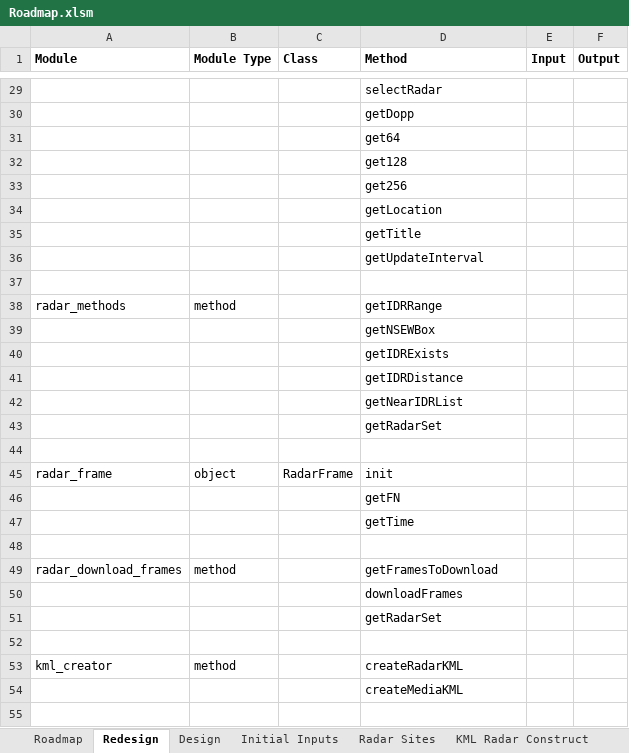
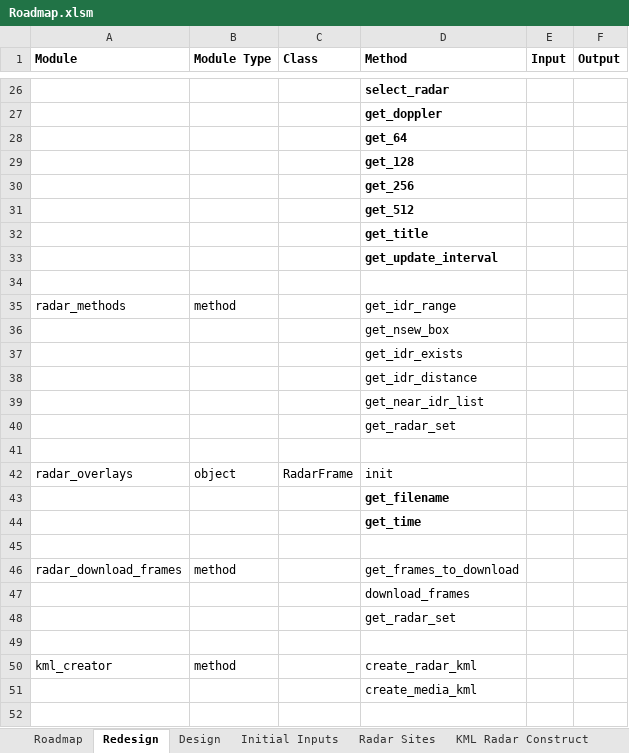
Before and after one commit to sugarlata/Chase_Builder, an Excel workbook: Roadmap.xlsm, sheet Redesign, drawn as a sheet; only a part is shown, gaps mark what is left out; values as stored, in another font and other column widths than the file's, no borders; addresses are those after the commit; the diff covers the shown part only; the diff names each change by its address in the sheet, - before the commit and + after, or states it on an @@ line.

Commit message:
Implement Download Frames Module

```diff
--- a/Roadmap.xlsm (sheet Redesign)
+++ b/Roadmap.xlsm (sheet Redesign)
-D26:D33 bold: off
+D26:D33 bold: on
-D26 (Method): selectRadar
+D26 (Method): select_radar
-D27 (Method): getDopp
+D27 (Method): get_doppler
-D28 (Method): get64
+D28 (Method): get_64
-D29 (Method): get128
+D29 (Method): get_128
-D30 (Method): get256
+D30 (Method): get_256
-D31 (Method): getLocation
+D31 (Method): get_512
-D32 (Method): getTitle
+D32 (Method): get_title
-D33 (Method): getUpdateInterval
+D33 (Method): get_update_interval
-D35 (Method): getIDRRange
+D35 (Method): get_idr_range
-D36 (Method): getNSEWBox
+D36 (Method): get_nsew_box
-D37 (Method): getIDRExists
+D37 (Method): get_idr_exists
-D38 (Method): getIDRDistance
+D38 (Method): get_idr_distance
-D39 (Method): getNearIDRList
+D39 (Method): get_near_idr_list
-D40 (Method): getRadarSet
+D40 (Method): get_radar_set
-A42 (Module): radar_frame
+A42 (Module): radar_overlays
-D43 (Method): getFN
+D43 (Method): get_filename
-D43:D44 bold: off
+D43:D44 bold: on
-D44 (Method): getTime
+D44 (Method): get_time
-D46 (Method): getFramesToDownload
+D46 (Method): get_frames_to_download
-D47 (Method): downloadFrames
+D47 (Method): download_frames
-D48 (Method): getRadarSet
+D48 (Method): get_radar_set
-D50 (Method): createRadarKML
+D50 (Method): create_radar_kml
-D51 (Method): createMediaKML
+D51 (Method): create_media_kml
```
Also changed, not shown: 35 added rows, 5 removed rows, 31 edited cells and cell formats elsewhere in this sheet, 7 other files.
